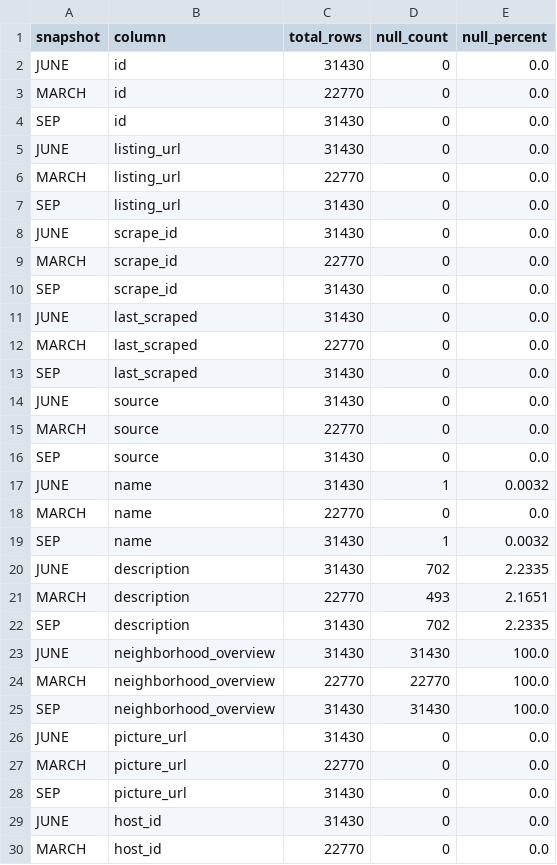
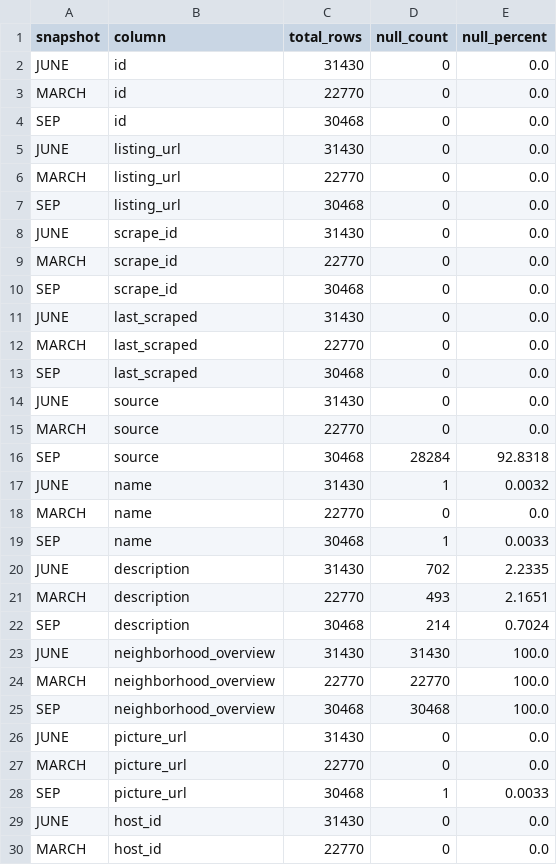
Before and after one commit to antonia-cordova/airbnb-data-lake, a CSV file: data-lake/reportes/silver/silver_listings/nulos_por_snapshot.csv, drawn as a sheet; only a part is shown; the diff covers the shown part only.

```diff
--- a/data-lake/reportes/silver/silver_listings/nulos_por_snapshot.csv
+++ b/data-lake/reportes/silver/silver_listings/nulos_por_snapshot.csv
@@ -3,27 +3,27 @@ JUNE,id,31430,0,0.0
 MARCH,id,22770,0,0.0
-SEP,id,31430,0,0.0
+SEP,id,30468,0,0.0
 JUNE,listing_url,31430,0,0.0
 MARCH,listing_url,22770,0,0.0
-SEP,listing_url,31430,0,0.0
+SEP,listing_url,30468,0,0.0
 JUNE,scrape_id,31430,0,0.0
 MARCH,scrape_id,22770,0,0.0
-SEP,scrape_id,31430,0,0.0
+SEP,scrape_id,30468,0,0.0
 JUNE,last_scraped,31430,0,0.0
 MARCH,last_scraped,22770,0,0.0
-SEP,last_scraped,31430,0,0.0
+SEP,last_scraped,30468,0,0.0
 JUNE,source,31430,0,0.0
 MARCH,source,22770,0,0.0
-SEP,source,31430,0,0.0
+SEP,source,30468,28284,92.8318
 JUNE,name,31430,1,0.0032
 MARCH,name,22770,0,0.0
-SEP,name,31430,1,0.0032
+SEP,name,30468,1,0.0033
 JUNE,description,31430,702,2.2335
 MARCH,description,22770,493,2.1651
-SEP,description,31430,702,2.2335
+SEP,description,30468,214,0.7024
 JUNE,neighborhood_overview,31430,31430,100.0
 MARCH,neighborhood_overview,22770,22770,100.0
-SEP,neighborhood_overview,31430,31430,100.0
+SEP,neighborhood_overview,30468,30468,100.0
 JUNE,picture_url,31430,0,0.0
 MARCH,picture_url,22770,0,0.0
-SEP,picture_url,31430,0,0.0
+SEP,picture_url,30468,1,0.0033
 JUNE,host_id,31430,0,0.0
```
Also changed, not shown: 178 edited cells elsewhere in this file, data-lake/reportes/bronze/listings/nulos_por_snapshot.csv, data-lake/reportes/bronze/listings/nulos_resumen.csv, 2 other files.
